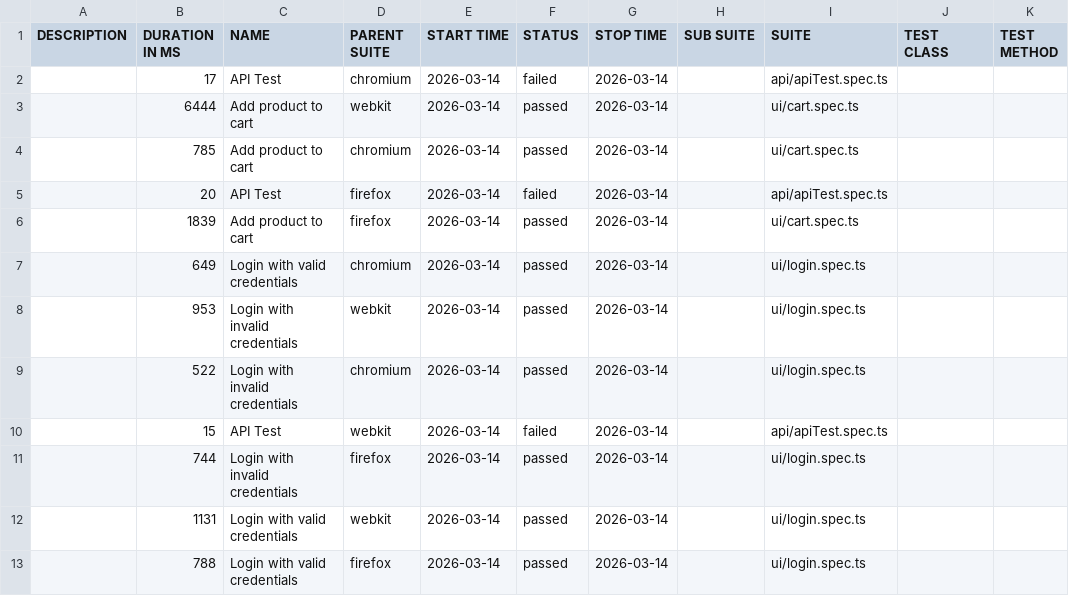
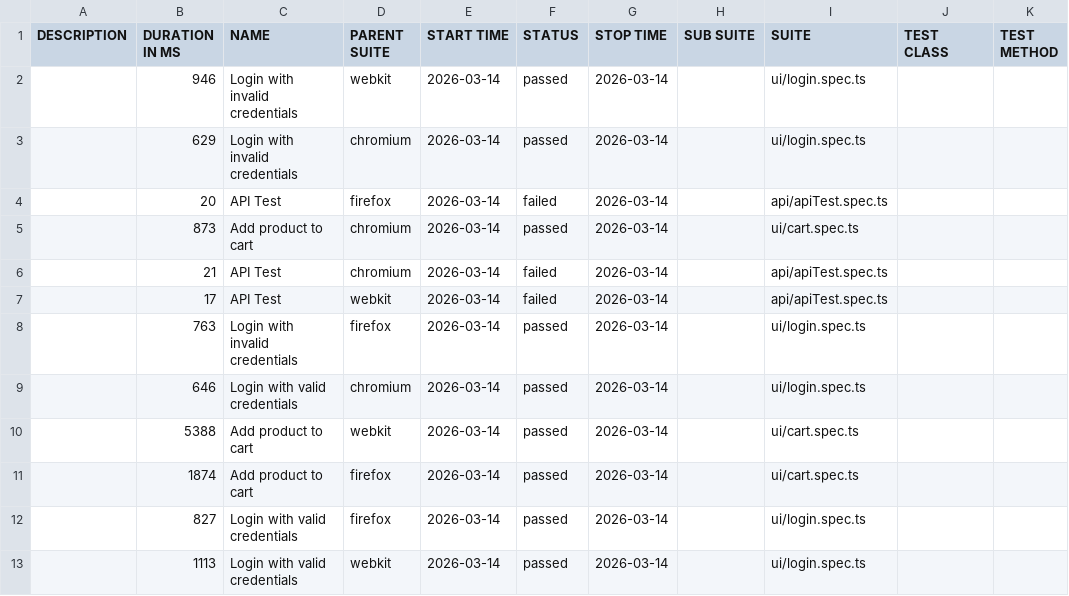
Before and after one commit to Ash-leyPereira/playwright-ts-framework, a CSV file: data/suites.csv, drawn as a sheet.

```diff
--- a/data/suites.csv
+++ b/data/suites.csv
@@ -1,13 +1,13 @@
 "DESCRIPTION","DURATION IN MS","NAME","PARENT SUITE","START TIME","STATUS","STOP TIME","SUB SUITE","SUITE","TEST CLASS","TEST METHOD"
-"","17","API Test","chromium","2026-03-14","failed","2026-03-14","","api/apiTest.spec.ts","",""
-"","6444","Add product to cart","webkit","2026-03-14","passed","2026-03-14","","ui/cart.spec.ts","",""
-"","785","Add product to cart","chromium","2026-03-14","passed","2026-03-14","","ui/cart.spec.ts","",""
+"","946","Login with invalid credentials","webkit","2026-03-14","passed","2026-03-14","","ui/login.spec.ts","",""
+"","629","Login with invalid credentials","chromium","2026-03-14","passed","2026-03-14","","ui/login.spec.ts","",""
 "","20","API Test","firefox","2026-03-14","failed","2026-03-14","","api/apiTest.spec.ts","",""
-"","1839","Add product to cart","firefox","2026-03-14","passed","2026-03-14","","ui/cart.spec.ts","",""
-"","649","Login with valid credentials","chromium","2026-03-14","passed","2026-03-14","","ui/login.spec.ts","",""
-"","953","Login with invalid credentials","webkit","2026-03-14","passed","2026-03-14","","ui/login.spec.ts","",""
-"","522","Login with invalid credentials","chromium","2026-03-14","passed","2026-03-14","","ui/login.spec.ts","",""
-"","15","API Test","webkit","2026-03-14","failed","2026-03-14","","api/apiTest.spec.ts","",""
-"","744","Login with invalid credentials","firefox","2026-03-14","passed","2026-03-14","","ui/login.spec.ts","",""
-"","1131","Login with valid credentials","webkit","2026-03-14","passed","2026-03-14","","ui/login.spec.ts","",""
-"","788","Login with valid credentials","firefox","2026-03-14","passed","2026-03-14","","ui/login.spec.ts","",""
+"","873","Add product to cart","chromium","2026-03-14","passed","2026-03-14","","ui/cart.spec.ts","",""
+"","21","API Test","chromium","2026-03-14","failed","2026-03-14","","api/apiTest.spec.ts","",""
+"","17","API Test","webkit","2026-03-14","failed","2026-03-14","","api/apiTest.spec.ts","",""
+"","763","Login with invalid credentials","firefox","2026-03-14","passed","2026-03-14","","ui/login.spec.ts","",""
+"","646","Login with valid credentials","chromium","2026-03-14","passed","2026-03-14","","ui/login.spec.ts","",""
+"","5388","Add product to cart","webkit","2026-03-14","passed","2026-03-14","","ui/cart.spec.ts","",""
+"","1874","Add product to cart","firefox","2026-03-14","passed","2026-03-14","","ui/cart.spec.ts","",""
+"","827","Login with valid credentials","firefox","2026-03-14","passed","2026-03-14","","ui/login.spec.ts","",""
+"","1113","Login with valid credentials","webkit","2026-03-14","passed","2026-03-14","","ui/login.spec.ts","",""
```
Also changed, not shown: 51 other files.
